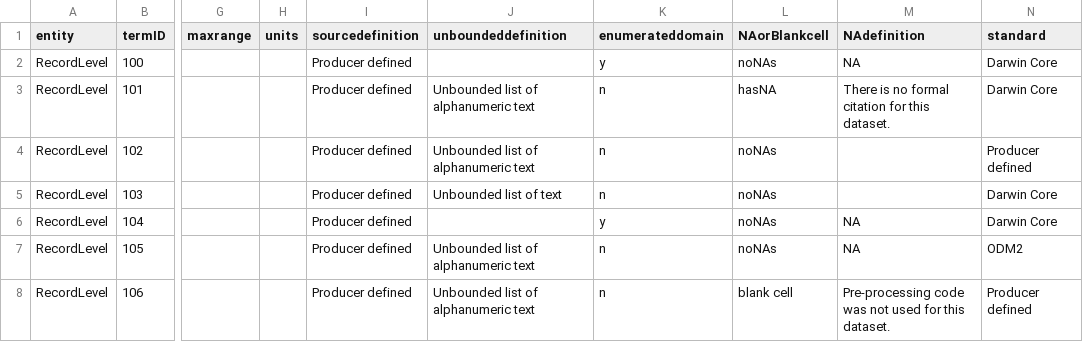
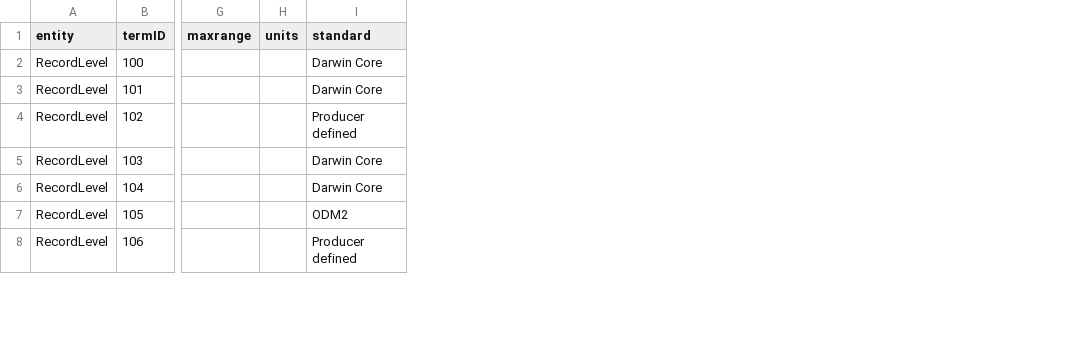
Before and after one commit to rascully/Stream-Monitoring-Data-Exchange-Specifications, a CSV file: DataExchangeStandardTables/RecordLevelDES.csv, drawn as a sheet; only a part is shown, gaps mark what is left out; the diff covers the shown part only; the diff names each change by its address in the sheet, - before the commit and + after, or states it on an @@ line.

```diff
--- a/DataExchangeStandardTables/RecordLevelDES.csv
+++ b/DataExchangeStandardTables/RecordLevelDES.csv
-column I (sourcedefinition), rows 2-8: all Producer defined
-column J (unboundeddefinition), rows 3-8: Unbounded list of alphanumeric text | Unbounded list of alphanumeric text | Unbounded list of text |  | Unbounded list of alphanumeric text | Unbounded list of alphanumeric text
-column K (enumerateddomain), rows 2-8: y | n | n | n | y | n | n
-column L (NAorBlankcell), rows 2-8: noNAs | hasNA | noNAs | noNAs | noNAs | noNAs | blank cell
-column M (NAdefinition), rows 2-8: NA | There is no formal citation for this dataset. |  |  | NA | NA | Pre-processing code was not used for this dataset.
```
Also changed, not shown: 1 removed row elsewhere in this file, DataExchangeStandardTables/EventDES.csv, DataExchangeStandardTables/LocationDES.csv, 10 other files.
